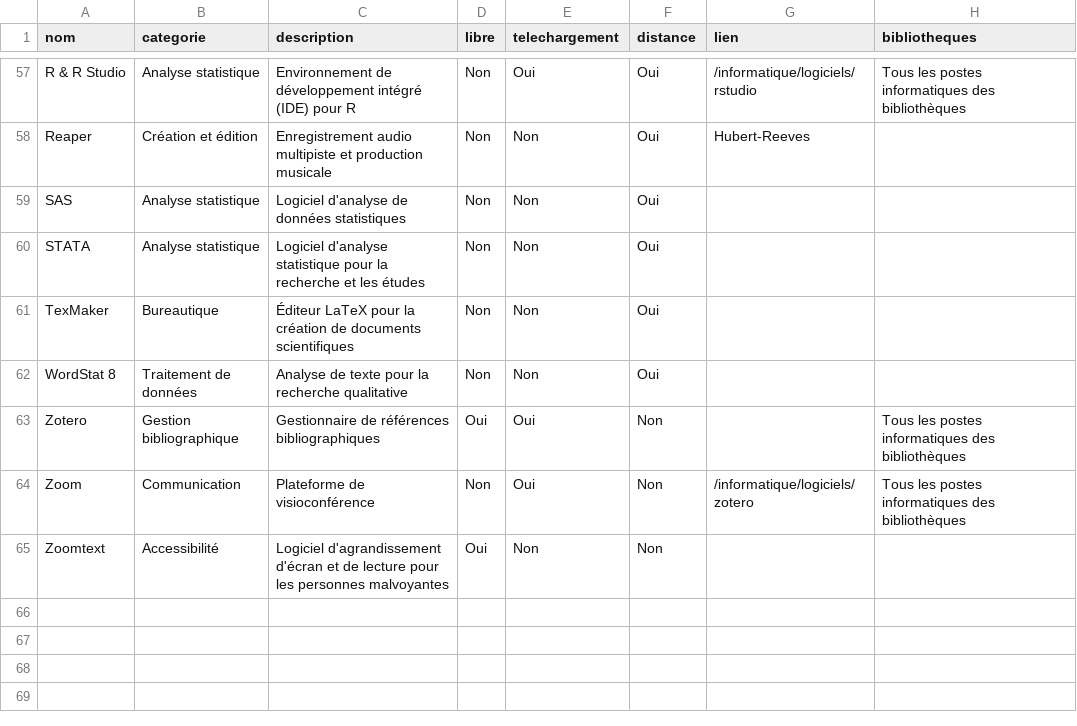
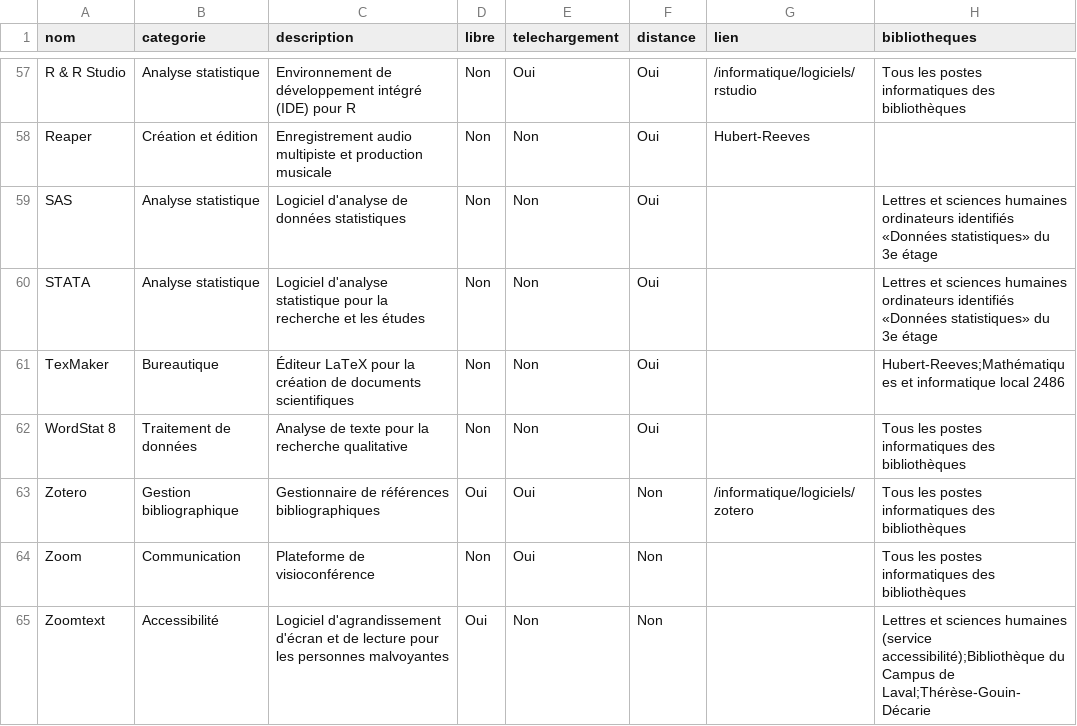
Before and after one commit to bibudem/techno, a CSV file: static/data/logiciels.csv, drawn as a sheet; only a part is shown, gaps mark what is left out; the diff names each change by its address in the sheet, - before the commit and + after, or states it on an @@ line.

Commit message:
edit logiciels.csv

```diff
--- a/static/data/logiciels.csv
+++ b/static/data/logiciels.csv
-H59:H60 (bibliotheques): (empty)
+H59:H60 (bibliotheques): Lettres et sciences humaines ordinateurs identifiés «Données statistiques» du 3e étage
-H61 (bibliotheques): (empty)
+H61 (bibliotheques): Hubert-Reeves;Mathématiques et informatique local 2486
-H62 (bibliotheques): (empty)
+H62 (bibliotheques): Tous les postes informatiques des bibliothèques
-G63 (lien): (empty)
+G63 (lien): /informatique/logiciels/zotero
-G64 (lien): /informatique/logiciels/zotero
+G64 (lien): (empty)
-H65 (bibliotheques): (empty)
+H65 (bibliotheques): Lettres et sciences humaines (service accessibilité);Bibliothèque du Campus de Laval;Thérèse-Gouin-Décarie
```
